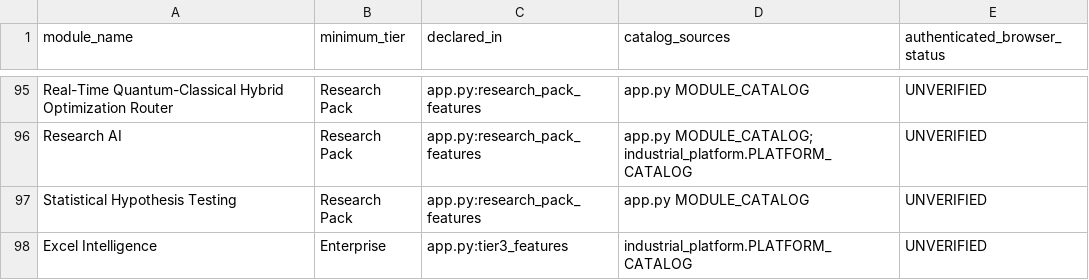
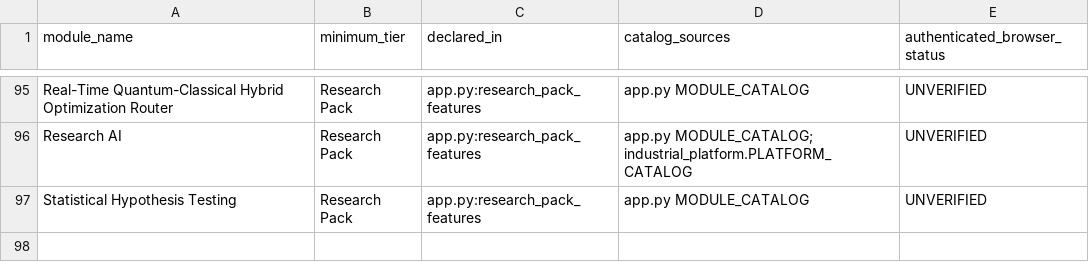
Before and after one commit to MSJ1708/shoir-ie, a CSV file: docs/MODULE_TIER_INVENTORY.csv, drawn as a sheet; only a part is shown, gaps mark what is left out.

Commit message:
Keep the audited subscription inventory unchanged

```diff
--- a/docs/MODULE_TIER_INVENTORY.csv
+++ b/docs/MODULE_TIER_INVENTORY.csv
@@ -97,2 +97 @@ module_name,minimum_tier,declared_in,catalog_sources,authenticated_browser_statu
 "Statistical Hypothesis Testing","Research Pack","app.py:research_pack_features","app.py MODULE_CATALOG","UNVERIFIED"
-"Excel Intelligence","Enterprise","app.py:tier3_features","industrial_platform.PLATFORM_CATALOG","UNVERIFIED"
```
